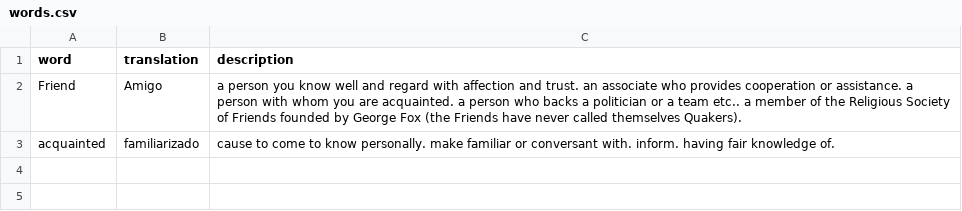
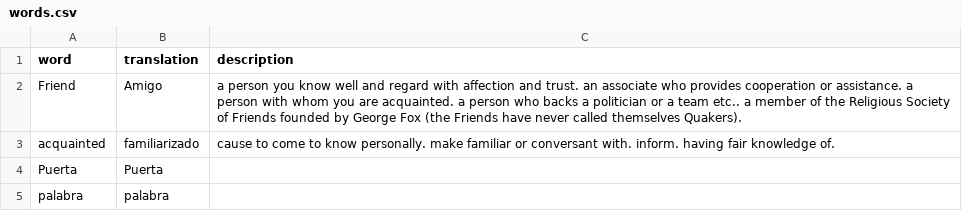
Before and after one commit to Riccino22/python, a CSV file: vocabulary_app/data/words.csv, drawn as a sheet.

```diff
--- a/vocabulary_app/data/words.csv
+++ b/vocabulary_app/data/words.csv
@@ -3 +3,3 @@ Friend;Amigo; a person you know well and regard with affection and trust. an ass
 acquainted;familiarizado; cause to come to know personally. make familiar or conversant with. inform. having fair knowledge of.
+Puerta;Puerta;
+palabra;palabra;
```
Also changed, not shown: 15 other files.
